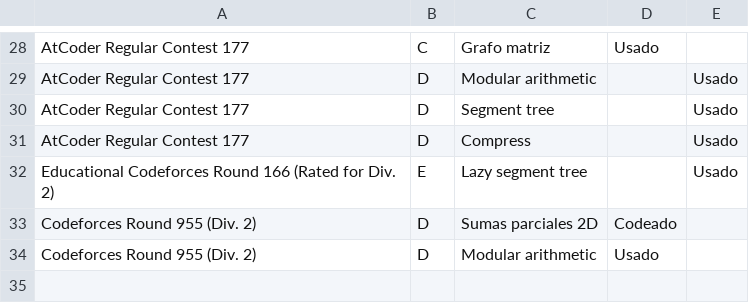
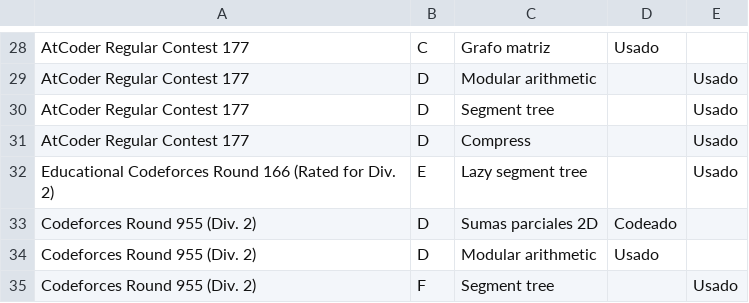
Before and after one commit to IvanRenison/ProgrammingProblems, a CSV file: .stats/CodeUsageSolo.csv, drawn as a sheet; only a part is shown, gaps mark what is left out; the diff names each change by its address in the sheet, - before the commit and + after, or states it on an @@ line.

Commit message:
Problem F of Codeforces Round 955 (Div. 2)

```diff
--- a/.stats/CodeUsageSolo.csv
+++ b/.stats/CodeUsageSolo.csv
+row 35: Codeforces Round 955 (Div. 2) | F | Segment tree |  | Usado
```
Also changed, not shown: 1 other file.
